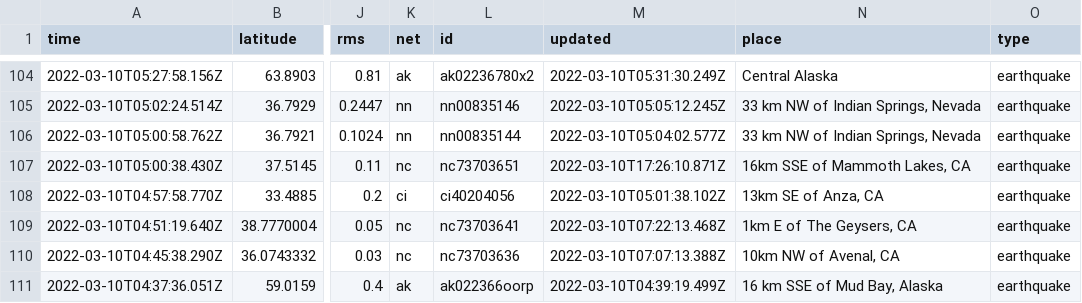
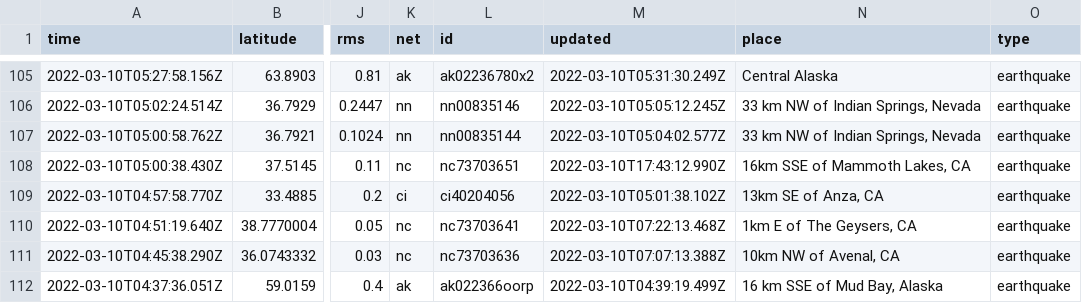
Before and after one commit to Nmargolis/github-action-workshop, a CSV file: usgs_current.csv, drawn as a sheet; only a part is shown, gaps mark what is left out; addresses are those after the commit; the diff covers the shown part only; the diff names each change by its address in the sheet, - before the commit and + after, or states it on an @@ line.

```diff
--- a/usgs_current.csv
+++ b/usgs_current.csv
-M108 (updated): 2022-03-10T17:26:10.871Z
+M108 (updated): 2022-03-10T17:43:12.990Z
```
Also changed, not shown: 2 added rows, 6 removed rows and 4 edited cells elsewhere in this file, usgs_main.csv.
